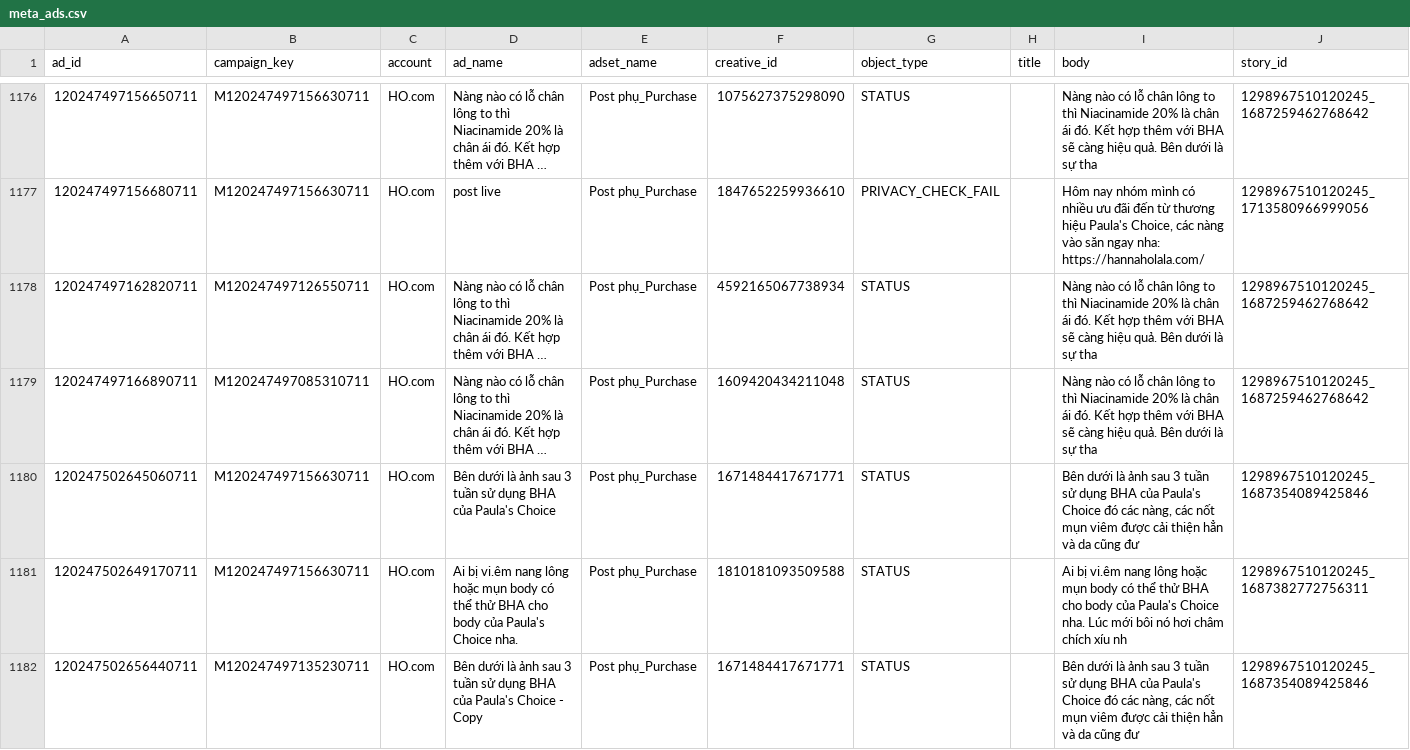
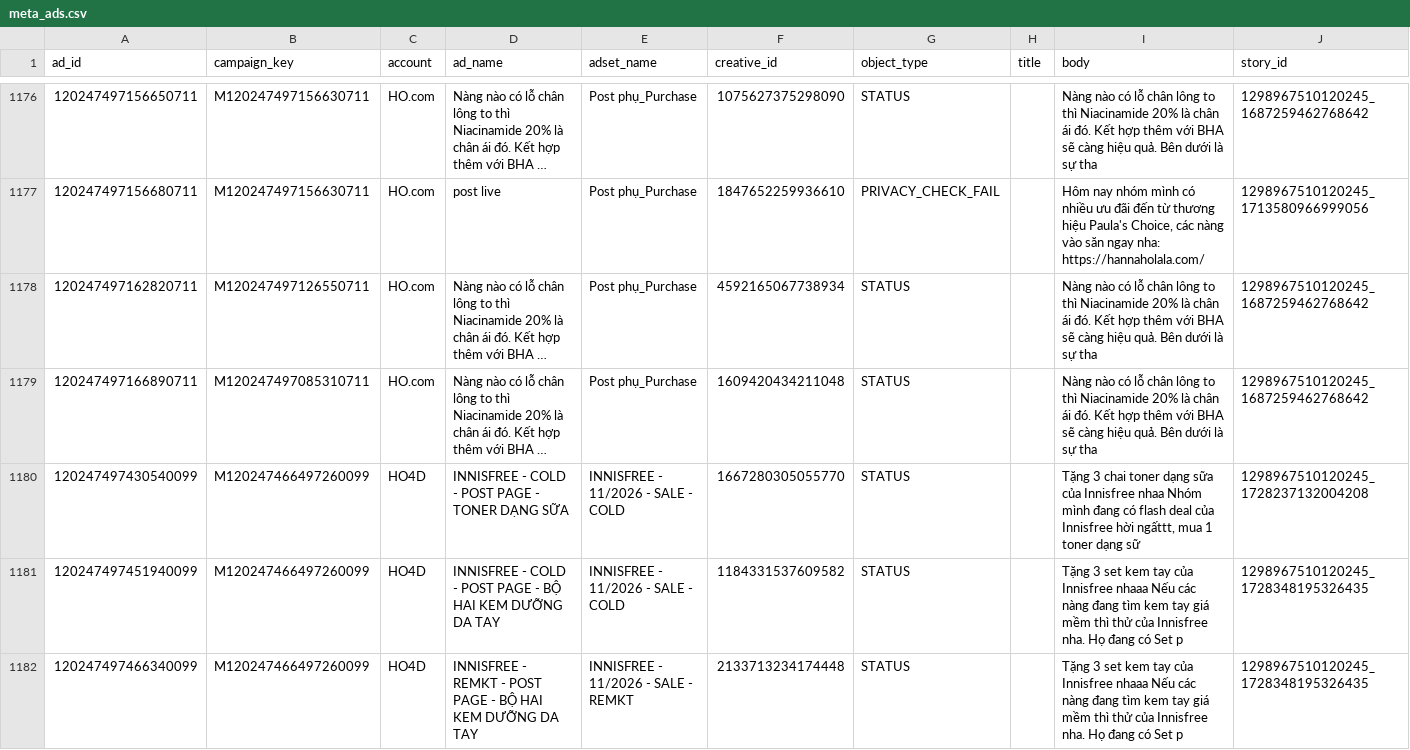
Before and after one commit to vynguyen-HO/ezs-dashboard, a CSV file: media/data/meta_ads.csv, drawn as a sheet; only a part is shown, gaps mark what is left out; the shorter side is filled out with more unchanged rows; long unchanged cells end in …; the diff covers the shown part only; the diff names each change by its address in the sheet, - before the commit and + after, or states it on an @@ line.

```diff
--- a/media/data/meta_ads.csv
+++ b/media/data/meta_ads.csv
+row 1180: 120247497430540099 | M120247466497260099 | HO4D | INNISFREE - COLD - POST PAGE - TONER DẠNG SỮA | INNISFREE - 11/2026 - SALE - COLD | 1667280305055770 | STATUS |  | Tặng 3 chai toner dạng sữa của Innisfree nhaa Nhóm mình đang có flash deal của Innisfree hời ngấttt, mua 1 toner dạng sữ | 1298967510120245_1728237132004208
+row 1181: 120247497451940099 | M120247466497260099 | HO4D | INNISFREE - COLD - POST PAGE - BỘ HAI KEM DƯỠNG DA TAY | INNISFREE - 11/2026 - SALE - COLD | 1184331537609582 | STATUS |  | Tặng 3 set kem tay của Innisfree nhaaa Nếu các nàng đang tìm kem tay giá mềm thì thử của Innisfree nha. Họ đang có Set p | 1298967510120245_1728348195326435
+row 1182: 120247497466340099 | M120247466497260099 | HO4D | INNISFREE - REMKT - POST PAGE - BỘ HAI KEM DƯỠNG DA TAY | INNISFREE - 11/2026 - SALE - REMKT | 2133713234174448 | STATUS |  | Tặng 3 set kem tay của Innisfree nhaaa Nếu các nàng đang tìm kem tay giá mềm thì thử của Innisfree nha. Họ đang có Set p | 1298967510120245_1728348195326435
```
Also changed, not shown: 5 added rows elsewhere in this file, media/data/campaign_daily.csv, media/data/meta_ads_daily.csv, 8 other files.
